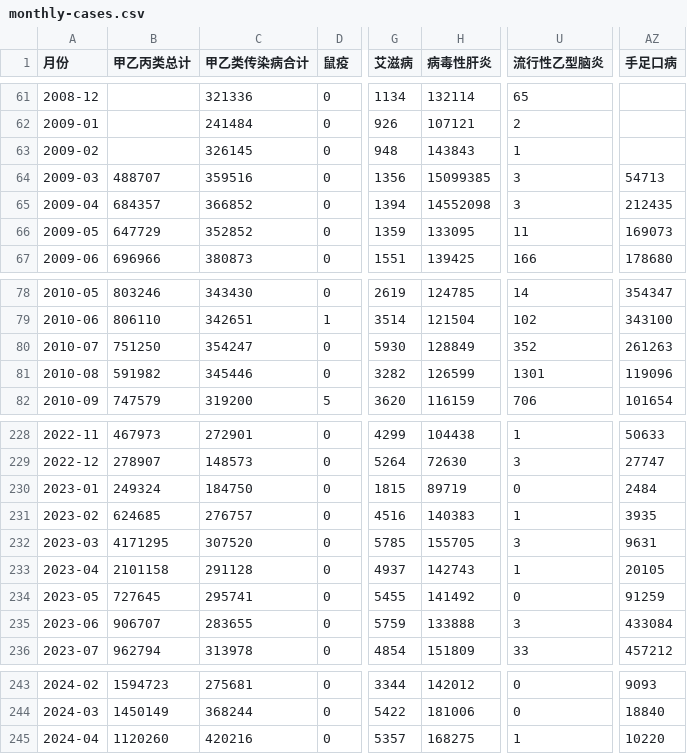
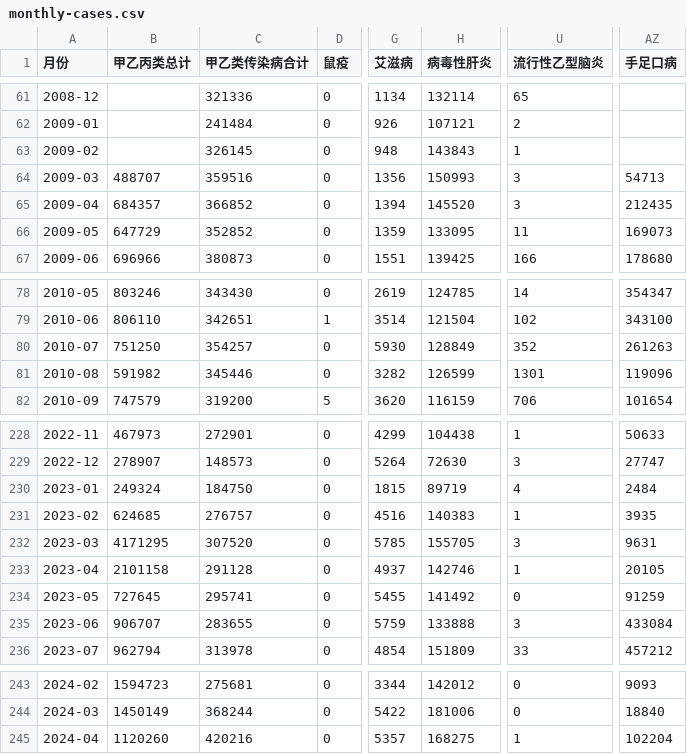
Before and after one commit to stone-zeng/china-infectious-diseases, a CSV file: data/monthly-cases.csv, drawn as a sheet; only a part is shown, gaps mark what is left out; the diff names each change by its address in the sheet, - before the commit and + after, or states it on an @@ line.

```diff
--- a/data/monthly-cases.csv
+++ b/data/monthly-cases.csv
-H64 (病毒性肝炎): 15099385
+H64 (病毒性肝炎): 150993
-H65 (病毒性肝炎): 14552098
+H65 (病毒性肝炎): 145520
-C80 (甲乙类传染病合计): 354247
+C80 (甲乙类传染病合计): 354257
-U230 (流行性乙型脑炎): 0
+U230 (流行性乙型脑炎): 4
-H233 (病毒性肝炎): 142743
+H233 (病毒性肝炎): 142746
-AZ245 (手足口病): 10220
+AZ245 (手足口病): 102204
```
Also changed, not shown: data/monthly-deaths.csv, data/yearly-deaths.csv, 1 other file.
